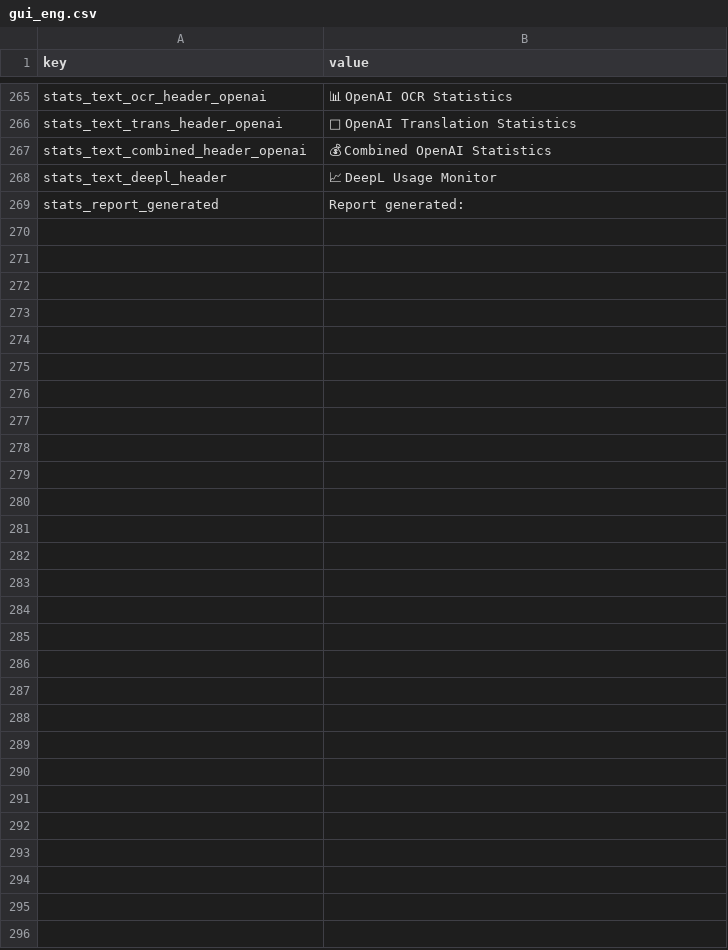
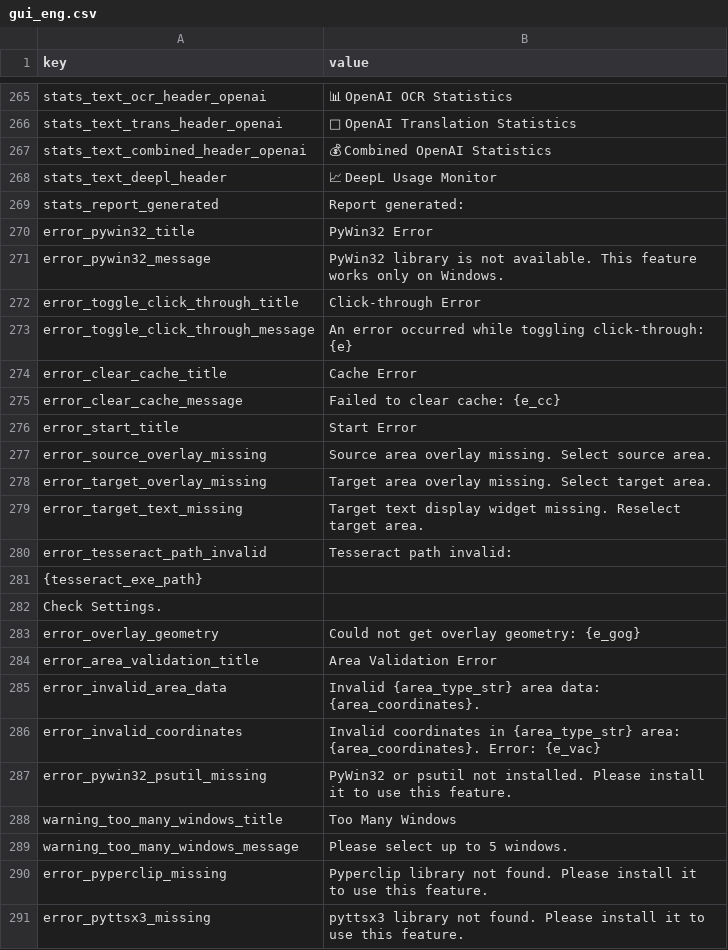
Before and after one commit to vsex7/OCR-Translator, a CSV file: resources/gui_eng.csv, drawn as a sheet; only a part is shown, gaps mark what is left out.

```diff
--- a/resources/gui_eng.csv
+++ b/resources/gui_eng.csv
@@ -269 +269,23 @@ stats_text_deepl_header,📈 DeepL Usage Monitor
 stats_report_generated,Report generated:
+error_pywin32_title,PyWin32 Error
+error_pywin32_message,PyWin32 library is not available. This feature works only on Windows.
+error_toggle_click_through_title,Click-through Error
+error_toggle_click_through_message,An error occurred while toggling click-through: {e}
+error_clear_cache_title,Cache Error
+error_clear_cache_message,Failed to clear cache: {e_cc}
+error_start_title,Start Error
+error_source_overlay_missing,Source area overlay missing. Select source area.
+error_target_overlay_missing,Target area overlay missing. Select target area.
+error_target_text_missing,Target text display widget missing. Reselect target area.
+error_tesseract_path_invalid,Tesseract path invalid:
+{tesseract_exe_path}
+Check Settings.
+error_overlay_geometry,Could not get overlay geometry: {e_gog}
+error_area_validation_title,Area Validation Error
+error_invalid_area_data,Invalid {area_type_str} area data: {area_coordinates}.
+error_invalid_coordinates,Invalid coordinates in {area_type_str} area: {area_coordinates}. Error: {e_vac}
+error_pywin32_psutil_missing,PyWin32 or psutil not installed. Please install it to use this feature.
+warning_too_many_windows_title,Too Many Windows
+warning_too_many_windows_message,Please select up to 5 windows.
+error_pyperclip_missing,Pyperclip library not found. Please install it to use this feature.
+error_pyttsx3_missing,pyttsx3 library not found. Please install it to use this feature.
```
Also changed, not shown: resources/gui_zh.csv, 1 other file.
